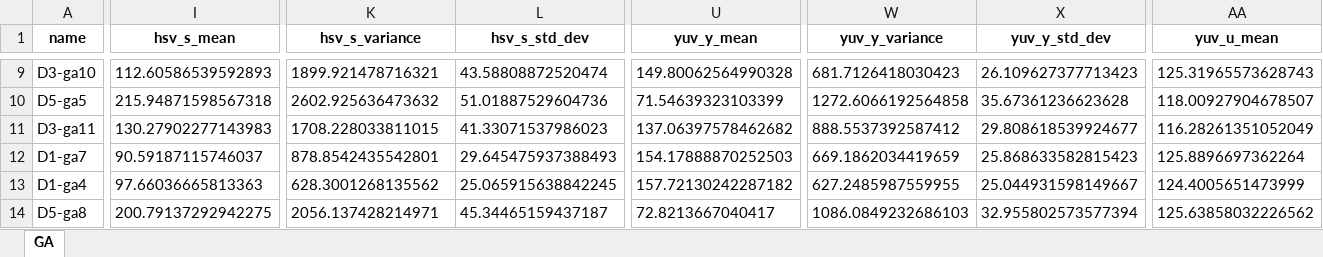
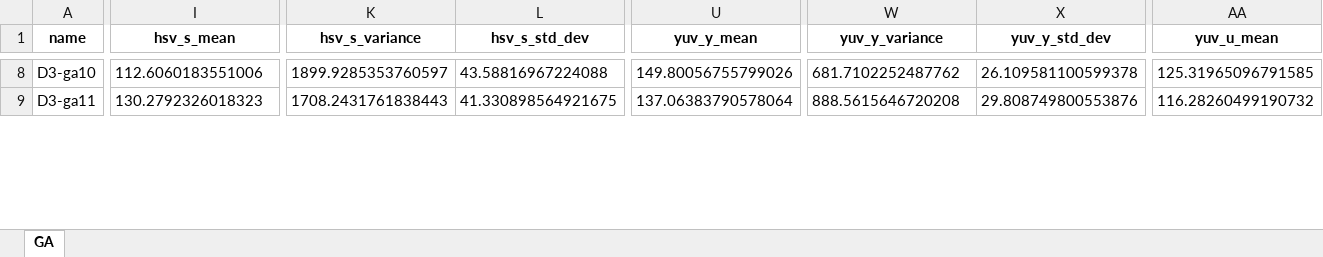
Before and after one commit to ilvnr999/Estimating_bleeching_corals, an Excel workbook: stage2_excels/GA/GA_color_space.xlsx, sheet GA, drawn as a sheet; only a part is shown, gaps mark what is left out; values as stored, in another font and other column widths than the file's, no borders; removed rows and columns are numbered as before the commit, all else as after; rows hold the shown columns only; the diff covers the shown part only; the diff names each change by its address in the sheet, - before the commit and + after, or states it on an @@ line.

```diff
--- a/stage2_excels/GA/GA_color_space.xlsx (sheet GA)
+++ b/stage2_excels/GA/GA_color_space.xlsx (sheet GA)
-I8 (hsv_s_mean): 112.60586539592893
+I8 (hsv_s_mean): 112.6060183551006
-K8 (hsv_s_variance): 1899.921478716321
+K8 (hsv_s_variance): 1899.9285353760597
-L8 (hsv_s_std_dev): 43.58808872520474
+L8 (hsv_s_std_dev): 43.58816967224088
-U8 (yuv_y_mean): 149.80062564990328
+U8 (yuv_y_mean): 149.80056755799026
-W8 (yuv_y_variance): 681.7126418030423
+W8 (yuv_y_variance): 681.7102252487762
-X8 (yuv_y_std_dev): 26.109627377713423
+X8 (yuv_y_std_dev): 26.109581100599378
-AA8 (yuv_u_mean): 125.31965573628743
+AA8 (yuv_u_mean): 125.31965096791585
-row 10: D5-ga5 | 215.94871598567318 | 2602.925636473632 | 51.01887529604736 | 71.54639323103399 | 1272.6066192564858 | 35.67361236623628 | 118.00927904678507
-I9 (hsv_s_mean): 130.27902277143983
+I9 (hsv_s_mean): 130.2792326018323
-K9 (hsv_s_variance): 1708.228033811015
+K9 (hsv_s_variance): 1708.2431761838443
-L9 (hsv_s_std_dev): 41.33071537986023
+L9 (hsv_s_std_dev): 41.330898564921675
-U9 (yuv_y_mean): 137.06397578462682
+U9 (yuv_y_mean): 137.06383790578064
-W9 (yuv_y_variance): 888.5537392587412
+W9 (yuv_y_variance): 888.5615646720208
-X9 (yuv_y_std_dev): 29.808618539924677
+X9 (yuv_y_std_dev): 29.808749800553876
-AA9 (yuv_u_mean): 116.28261351052049
+AA9 (yuv_u_mean): 116.28260499190732
-row 12: D1-ga7 | 90.59187115746037 | 878.8542435542801 | 29.645475937388493 | 154.17888870252503 | 669.1862034419659 | 25.868633582815423 | 125.8896697362264
-row 13: D1-ga4 | 97.66036665813363 | 628.3001268135562 | 25.065915638842245 | 157.72130242287182 | 627.2485987559955 | 25.044931598149667 | 124.4005651473999
-row 14: D5-ga8 | 200.79137292942275 | 2056.137428214971 | 45.34465159437187 | 72.8213667040417 | 1086.0849232686103 | 32.955802573577394 | 125.63858032226562
```
Also changed, not shown: 20 added rows, 8 removed rows and 112 edited cells elsewhere in this sheet, stage2_excels/GA/GA_merge_data.xlsx, stage2_excels/PD/PD_color_space.xlsx, 36 other files.
